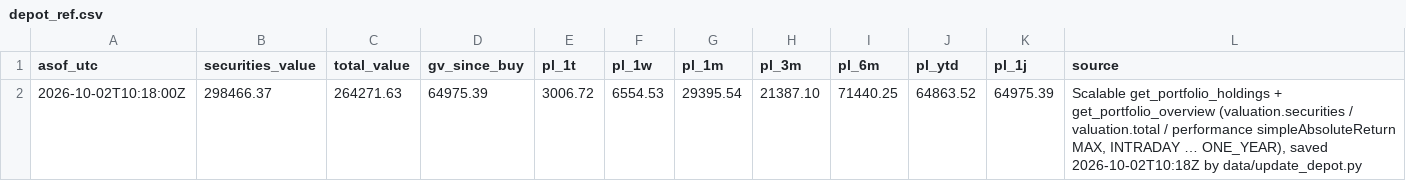
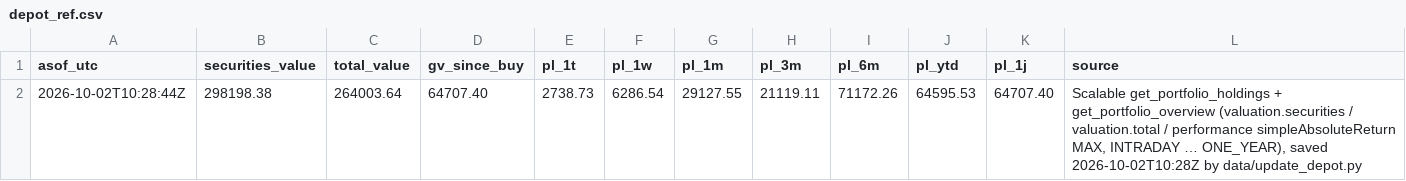
Before and after one commit to sn31122/simon, a CSV file: data/depot_ref.csv, drawn as a sheet.

```diff
--- a/data/depot_ref.csv
+++ b/data/depot_ref.csv
@@ -1,2 +1,2 @@
 asof_utc,securities_value,total_value,gv_since_buy,pl_1t,pl_1w,pl_1m,pl_3m,pl_6m,pl_ytd,pl_1j,source
-2026-10-02T10:18:00Z,298466.37,264271.63,64975.39,3006.72,6554.53,29395.54,21387.10,71440.25,64863.52,64975.39,"Scalable get_portfolio_holdings + get_portfolio_overview (valuation.securities / valuation.total / performance simpleAbsoluteReturn MAX, INTRADAY … ONE_YEAR), saved 2026-10-02T10:18Z by data/update_depot.py"
+2026-10-02T10:28:44Z,298198.38,264003.64,64707.40,2738.73,6286.54,29127.55,21119.11,71172.26,64595.53,64707.40,"Scalable get_portfolio_holdings + get_portfolio_overview (valuation.securities / valuation.total / performance simpleAbsoluteReturn MAX, INTRADAY … ONE_YEAR), saved 2026-10-02T10:28Z by data/update_depot.py"
```
Also changed, not shown: data/prices_daily.csv, 6 other files.
